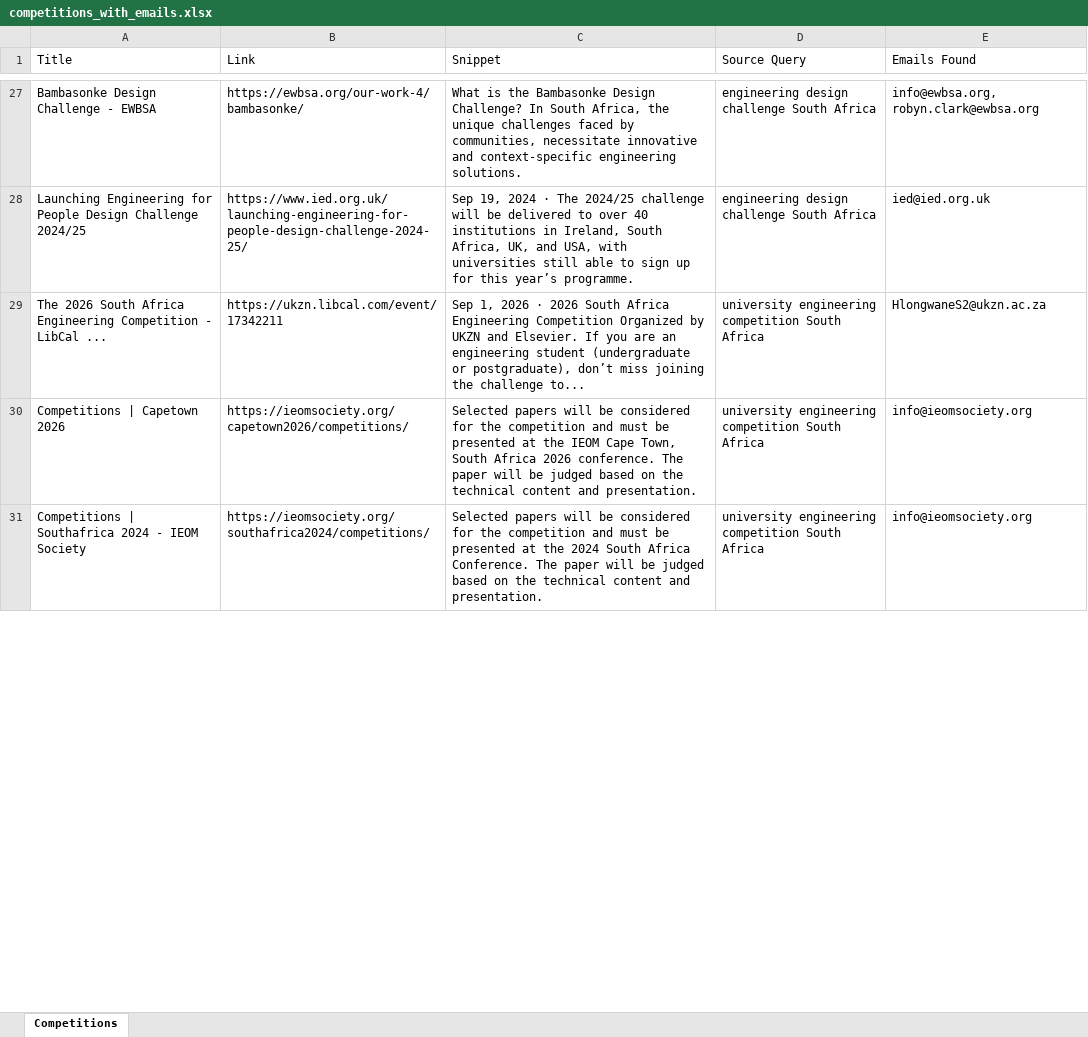
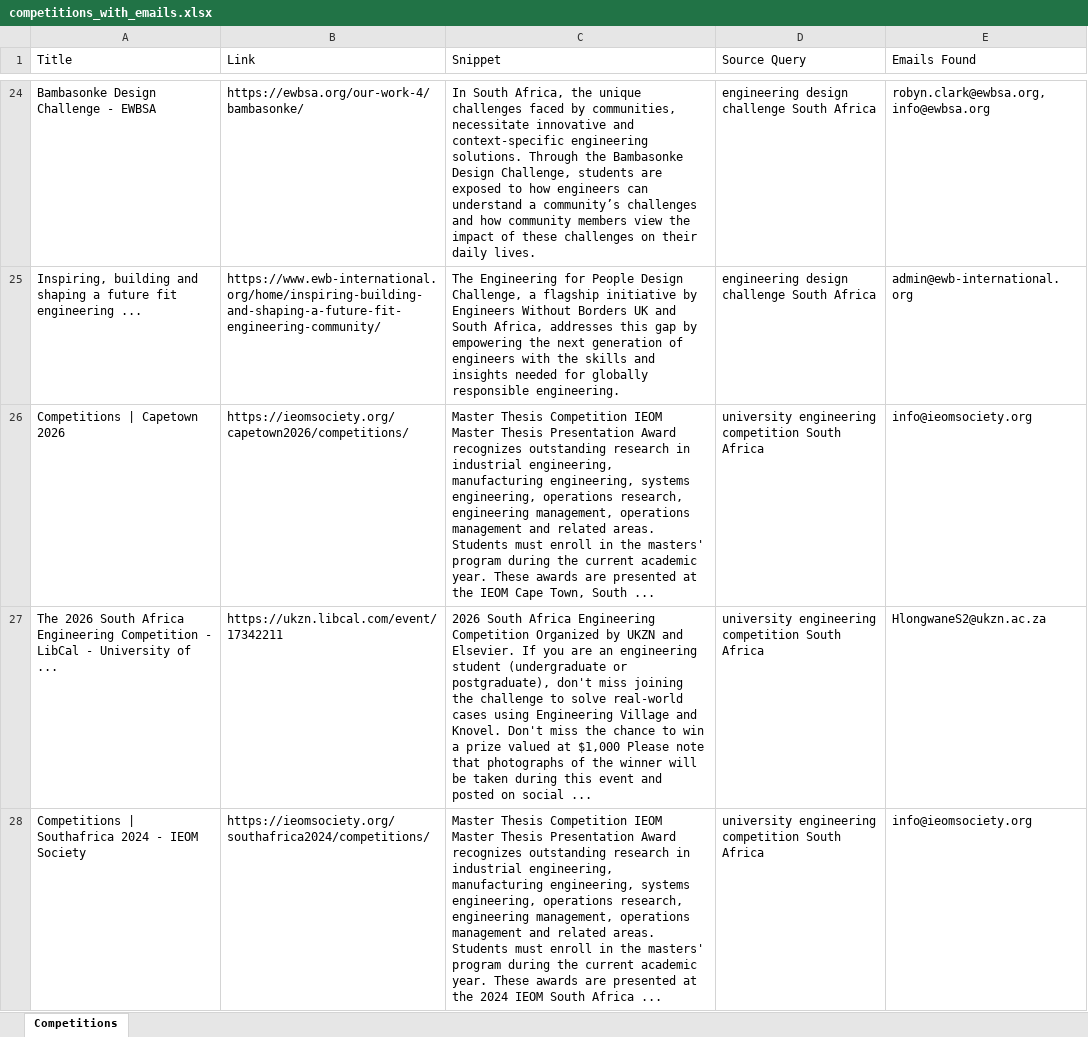
Before and after one commit to MareanaNsuku/CompetitionScraper, an Excel workbook: data/competitions_with_emails.xlsx, sheet Competitions, drawn as a sheet; only a part is shown, gaps mark what is left out; values as stored, in another font and other column widths than the file's, no borders; removed rows and columns are numbered as before the commit, all else as after; the diff covers the shown part only; the diff names each change by its address in the sheet, - before the commit and + after, or states it on an @@ line.

```diff
--- a/data/competitions_with_emails.xlsx (sheet Competitions)
+++ b/data/competitions_with_emails.xlsx (sheet Competitions)
-C24 (Snippet): What is the Bambasonke Design Challenge? In South Africa, the unique challenges faced by communities, necessitate innovative and context-specific engineering solutions.
+C24 (Snippet): In South Africa, the unique challenges faced by communities, necessitate innovative and context-specific engineering solutions. Through the Bambasonke Design Challenge, students are exposed to how engineers can understand a community’s challenges and how community members view the impact of these challenges on their daily lives.
-E24 (Emails Found): info@ewbsa.org, robyn.clark@ewbsa.org
+E24 (Emails Found): robyn.clark@ewbsa.org, info@ewbsa.org
-row 28: Launching Engineering for People Design Challenge 2024/25 | https://www.ied.org.uk/launching-engineering-for-people-design-challenge-2024-25/ | Sep 19, 2024 · The 2024/25 challenge will be delivered to over 40 institutions in Ireland, South Africa, UK, and USA, with universities still able to sign up for this year’s programme. | engineering design challenge South Africa | ied@ied.org.uk
-row 29: The 2026 South Africa Engineering Competition - LibCal ... | https://ukzn.libcal.com/event/17342211 | Sep 1, 2026 · 2026 South Africa Engineering Competition Organized by UKZN and Elsevier. If you are an engineering student (undergraduate or postgraduate), don’t miss joining the challenge to... | university engineering competition South Africa | HlongwaneS2@ukzn.ac.za
+row 25: Inspiring, building and shaping a future fit engineering ... | https://www.ewb-international.org/home/inspiring-building-and-shaping-a-future-fit-engineering-community/ | The Engineering for People Design Challenge, a flagship initiative by Engineers Without Borders UK and South Africa, addresses this gap by empowering the next generation of engineers with the skills and insights needed for globally responsible engineering. | engineering design challenge South Africa | admin@ewb-international.org
-C26 (Snippet): Selected papers will be considered for the competition and must be presented at the IEOM Cape Town, South Africa 2026 conference. The paper will be judged based on the technical content and presentation.
+C26 (Snippet): Master Thesis Competition IEOM Master Thesis Presentation Award recognizes outstanding research in industrial engineering, manufacturing engineering, systems engineering, operations research, engineering management, operations management and related areas. Students must enroll in the masters' program during the current academic year. These awards are presented at the IEOM Cape Town, South ...
+row 27: The 2026 South Africa Engineering Competition - LibCal - University of ... | https://ukzn.libcal.com/event/17342211 | 2026 South Africa Engineering Competition Organized by UKZN and Elsevier. If you are an engineering student (undergraduate or postgraduate), don't miss joining the challenge to solve real-world cases using Engineering Village and Knovel. Don't miss the chance to win a prize valued at $1,000 Please note that photographs of the winner will be taken during this event and posted on social ... | university engineering competition South Africa | HlongwaneS2@ukzn.ac.za
-C28 (Snippet): Selected papers will be considered for the competition and must be presented at the 2024 South Africa Conference. The paper will be judged based on the technical content and presentation.
+C28 (Snippet): Master Thesis Competition IEOM Master Thesis Presentation Award recognizes outstanding research in industrial engineering, manufacturing engineering, systems engineering, operations research, engineering management, operations management and related areas. Students must enroll in the masters' program during the current academic year. These awards are presented at the 2024 IEOM South Africa ...
```
Also changed, not shown: 45 added rows, 33 removed rows, 4 moved rows and 58 edited cells elsewhere in this sheet.
